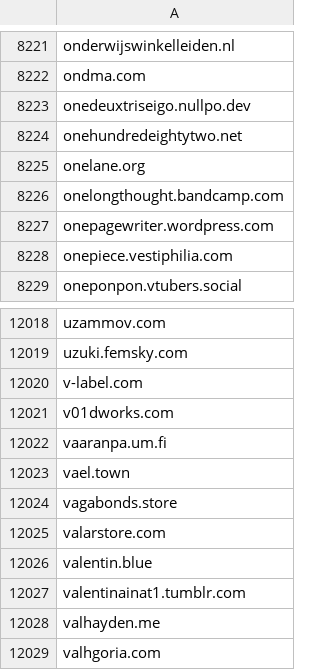
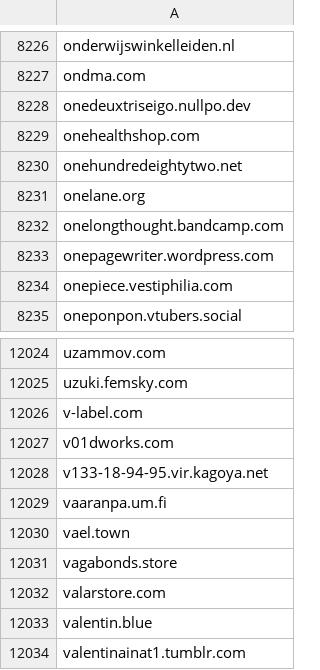
Before and after one commit to avidansternberg/project-blocklist, a CSV file: domain_lists/scam.csv, drawn as a sheet; only a part is shown, gaps mark what is left out; the shorter side is filled out with more unchanged rows; the diff covers the shown part only; the diff names each change by its address in the sheet, - before the commit and + after, or states it on an @@ line.

```diff
--- a/domain_lists/scam.csv
+++ b/domain_lists/scam.csv
+row 8229: onehealthshop.com
+row 12028: v133-18-94-95.vir.kagoya.net
```
Also changed, not shown: 5 added rows elsewhere in this file, ip_lists/abusive-ips.v4.csv, user_lists/scam-mail.csv.
